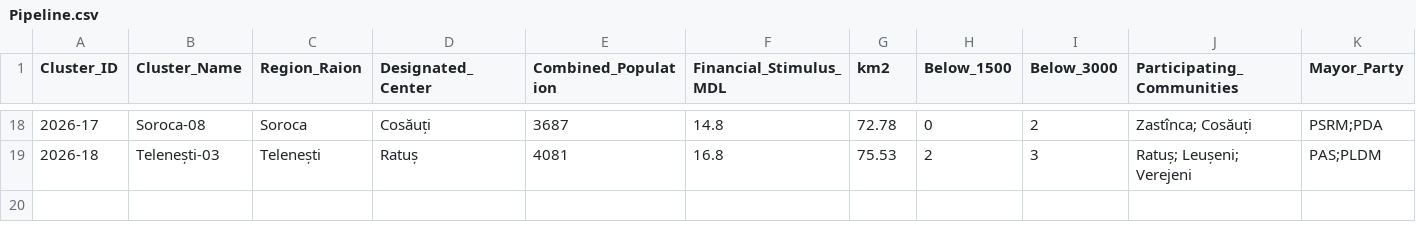
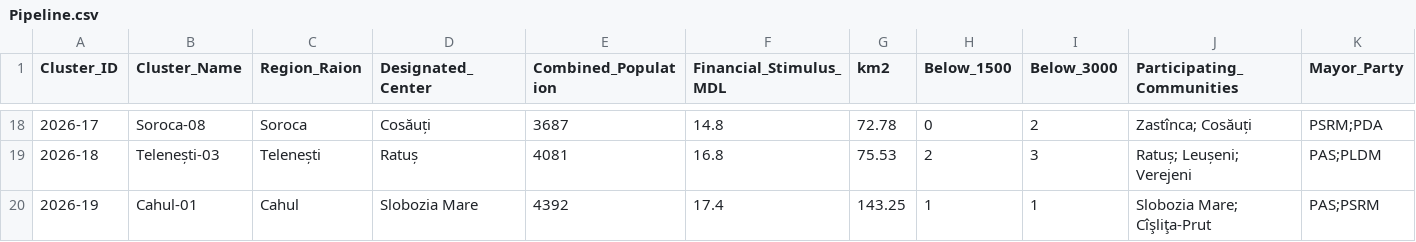
Before and after one commit to frank0051/Moldova-Primarii-Puternice-Dashboard, a CSV file: data/Pipeline.csv, drawn as a sheet; only a part is shown, gaps mark what is left out; rows hold the shown columns only; the diff names each change by its address in the sheet, - before the commit and + after, or states it on an @@ line.

Commit message:
Cahul-01

```diff
--- a/data/Pipeline.csv
+++ b/data/Pipeline.csv
+row 20: 2026-19 | Cahul-01 | Cahul | Slobozia Mare | 4392 | 17.4 | 143.25 | 1 | 1 | Slobozia Mare; Cîşliţa-Prut | PAS;PSRM
```
Also changed, not shown: 1 other file.
